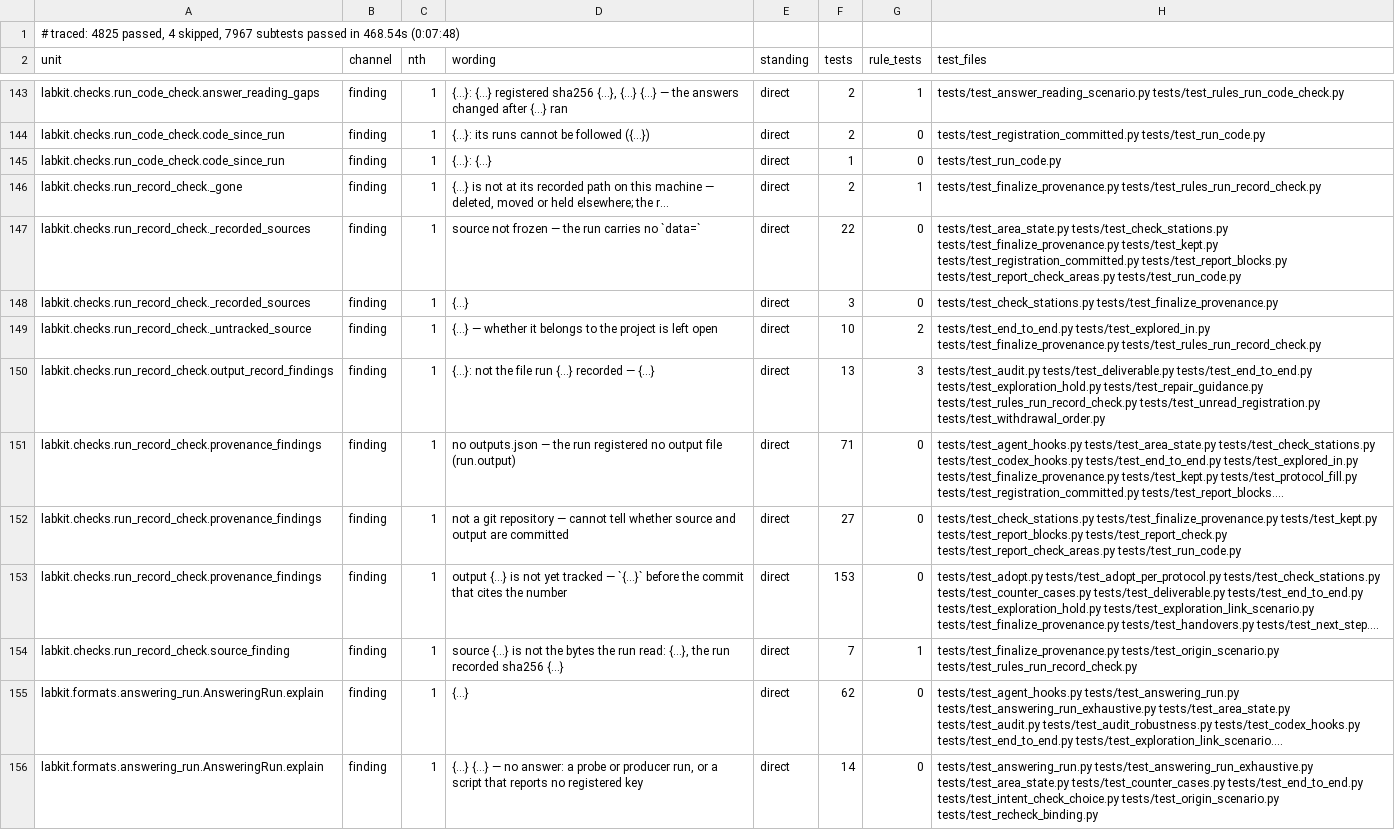
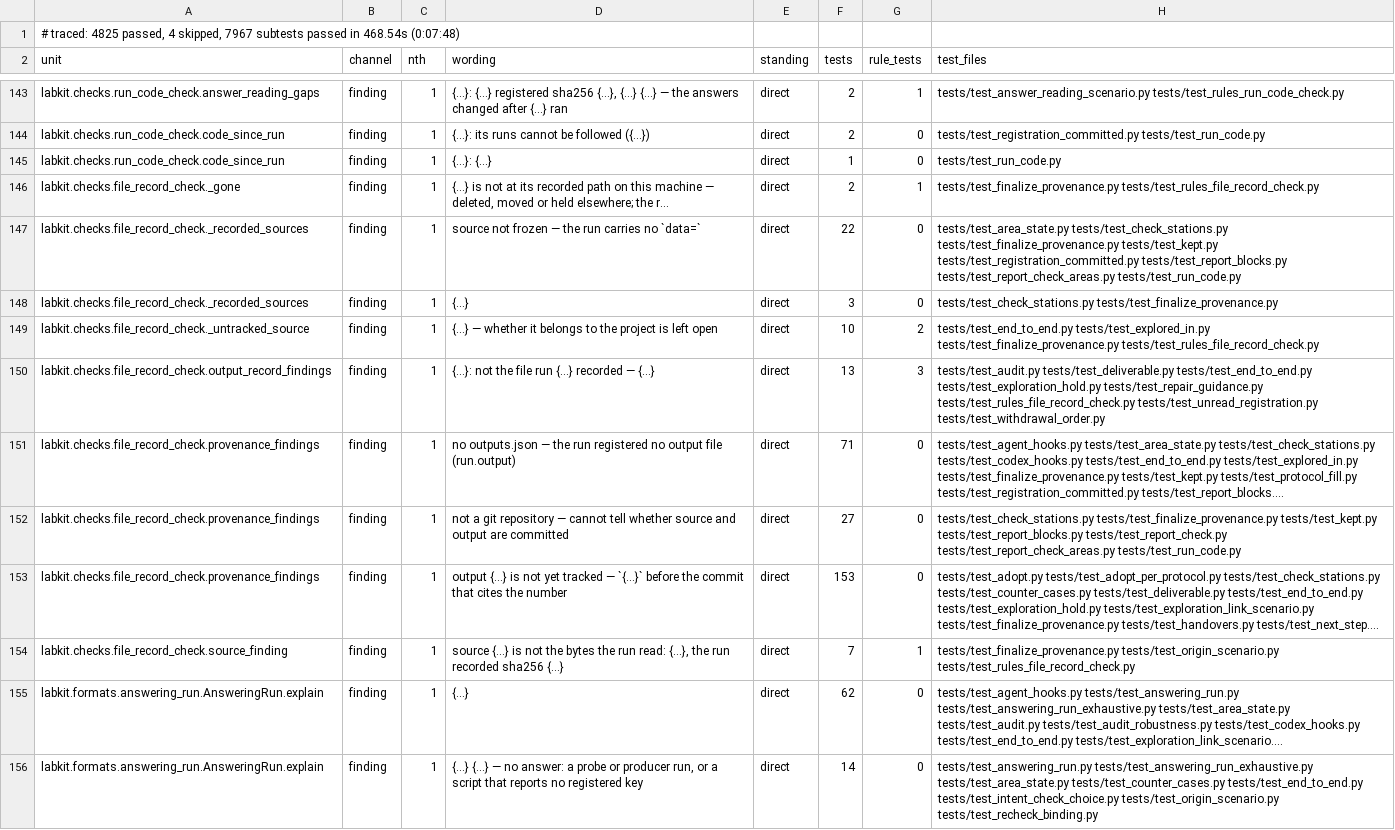
Before and after one commit to kmax-tech/labkit, a TSV file: docs/checks-reach.tsv, drawn as a sheet; only a part is shown, gaps mark what is left out; long unchanged cells end in …; the diff names each change by its address in the sheet, - before the commit and + after, or states it on an @@ line.

```diff
--- a/docs/checks-reach.tsv
+++ b/docs/checks-reach.tsv
-A146 (unit): labkit.checks.run_record_check._gone
+A146 (unit): labkit.checks.file_record_check._gone
-H146 (test_files): tests/test_finalize_provenance.py tests/test_rules_run_record_check.py
+H146 (test_files): tests/test_finalize_provenance.py tests/test_rules_file_record_check.py
-A147:A148 (unit): labkit.checks.run_record_check._recorded_sources
+A147:A148 (unit): labkit.checks.file_record_check._recorded_sources
-A149 (unit): labkit.checks.run_record_check._untracked_source
+A149 (unit): labkit.checks.file_record_check._untracked_source
-H149 (test_files): …tests/test_explored_in.py tests/test_finalize_provenance.py tests/test_rules_run_record_check.py
+H149 (test_files): …tests/test_explored_in.py tests/test_finalize_provenance.py tests/test_rules_file_record_check.py
-A150 (unit): labkit.checks.run_record_check.output_record_findings
+A150 (unit): labkit.checks.file_record_check.output_record_findings
-H150 (test_files): …tests/test_exploration_hold.py tests/test_repair_guidance.py tests/test_rules_run_record_check.py tests/test_unread_registration.py tests/test_withdrawal_order.py
+H150 (test_files): …tests/test_exploration_hold.py tests/test_repair_guidance.py tests/test_rules_file_record_check.py tests/test_unread_registration.py tests/test_withdrawal_order.py
-A151:A153 (unit): labkit.checks.run_record_check.provenance_findings
+A151:A153 (unit): labkit.checks.file_record_check.provenance_findings
-A154 (unit): labkit.checks.run_record_check.source_finding
+A154 (unit): labkit.checks.file_record_check.source_finding
-H154 (test_files): tests/test_finalize_provenance.py tests/test_origin_scenario.py tests/test_rules_run_record_check.py
+H154 (test_files): tests/test_finalize_provenance.py tests/test_origin_scenario.py tests/test_rules_file_record_check.py
```
Also changed, not shown: docs/rule-gaps.tsv, 20 other files.
